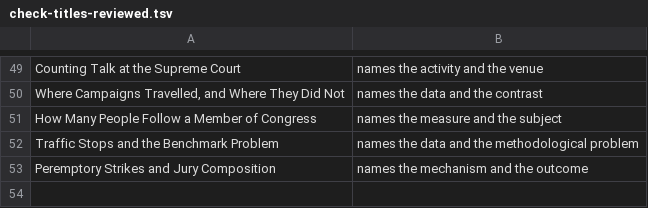
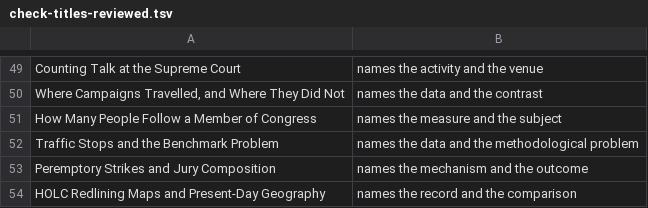
Before and after one commit to jcervas/democracys-data, a TSV file: labs/_lib/check-titles-reviewed.tsv, drawn as a sheet; only a part is shown, gaps mark what is left out; the diff names each change by its address in the sheet, - before the commit and + after, or states it on an @@ line.

```diff
--- a/labs/_lib/check-titles-reviewed.tsv
+++ b/labs/_lib/check-titles-reviewed.tsv
+row 54: HOLC Redlining Maps and Present-Day Geography | names the record and the comparison
```
Also changed, not shown: 8 other files.
